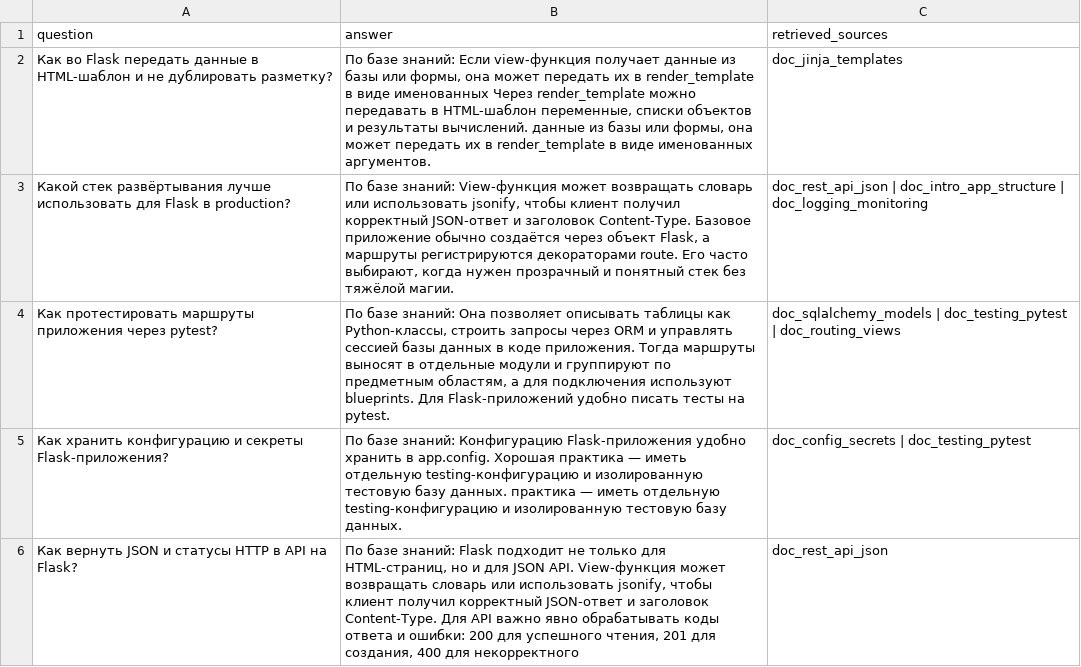
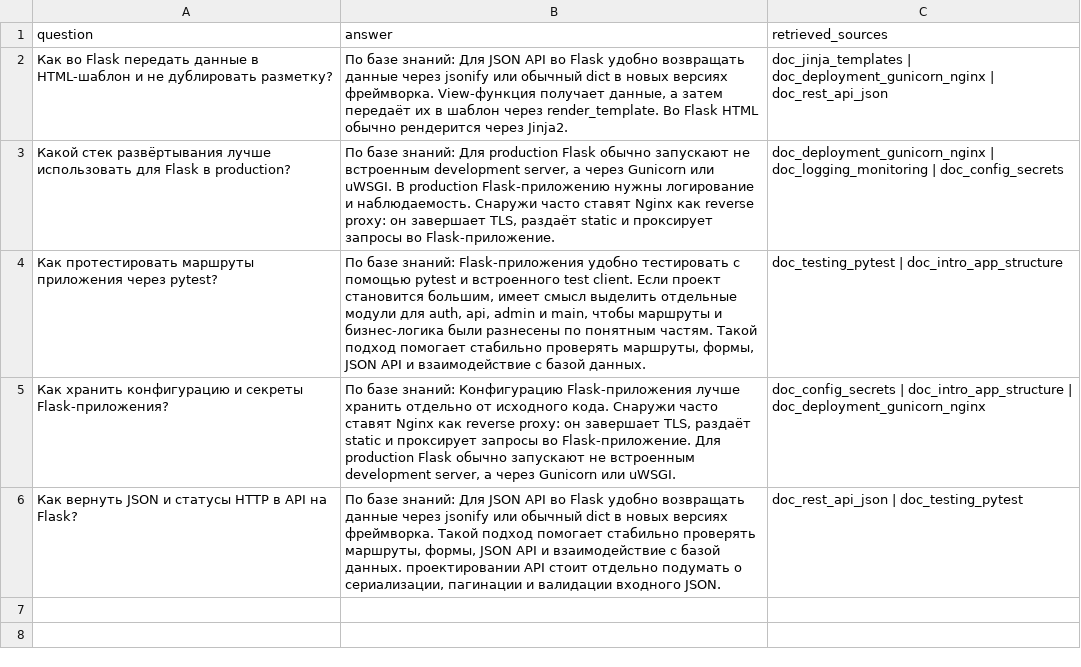
Before and after one commit to gidako98/mirea-ai, a CSV file: homeworks/HW14/artifacts/rag_examples.csv, drawn as a sheet.

```diff
--- a/homeworks/HW14/artifacts/rag_examples.csv
+++ b/homeworks/HW14/artifacts/rag_examples.csv
@@ -1,6 +1,6 @@
 question,answer,retrieved_sources
-Как во Flask передать данные в HTML-шаблон и не дублировать разметку?,"По базе знаний: Если view-функция получает данные из базы или формы, она может передать их в render_template в виде именованных Через render_template можно передавать в HTML-шаблон переменные, списки объектов и результаты вычислений. данные из базы или формы, она может передать их в render_template в виде именованных аргументов.",doc_jinja_templates
-Какой стек развёртывания лучше использовать для Flask в production?,"По базе знаний: View-функция может возвращать словарь или использовать jsonify, чтобы клиент получил корректный JSON-ответ и заголовок Content-Type. Базовое приложение обычно создаётся через объект Flask, а маршруты регистрируются декораторами route. Его часто выбирают, когда нужен прозрачный и понятный стек без тяжёлой магии.",doc_rest_api_json | doc_intro_app_structure | doc_logging_monitoring
-Как протестировать маршруты приложения через pytest?,"По базе знаний: Она позволяет описывать таблицы как Python-классы, строить запросы через ORM и управлять сессией базы данных в коде приложения. Тогда маршруты выносят в отдельные модули и группируют по предметным областям, а для подключения используют blueprints. Для Flask-приложений удобно писать тесты на pytest.",doc_sqlalchemy_models | doc_testing_pytest | doc_routing_views
-Как хранить конфигурацию и секреты Flask-приложения?,По базе знаний: Конфигурацию Flask-приложения удобно хранить в app.config. Хорошая практика — иметь отдельную testing-конфигурацию и изолированную тестовую базу данных. практика — иметь отдельную testing-конфигурацию и изолированную тестовую базу данных.,doc_config_secrets | doc_testing_pytest
-Как вернуть JSON и статусы HTTP в API на Flask?,"По базе знаний: Flask подходит не только для HTML-страниц, но и для JSON API. View-функция может возвращать словарь или использовать jsonify, чтобы клиент получил корректный JSON-ответ и заголовок Content-Type. Для API важно явно обрабатывать коды ответа и ошибки: 200 для успешного чтения, 201 для создания, 400 для некорректного",doc_rest_api_json
+Как во Flask передать данные в HTML-шаблон и не дублировать разметку?,"По базе знаний: Для JSON API во Flask удобно возвращать данные через jsonify или обычный dict в новых версиях фреймворка. View-функция получает данные, а затем передаёт их в шаблон через render_template. Во Flask HTML обычно рендерится через Jinja2.",doc_jinja_templates | doc_deployment_gunicorn_nginx | doc_rest_api_json
+Какой стек развёртывания лучше использовать для Flask в production?,"По базе знаний: Для production Flask обычно запускают не встроенным development server, а через Gunicorn или uWSGI. В production Flask-приложению нужны логирование и наблюдаемость. Снаружи часто ставят Nginx как reverse proxy: он завершает TLS, раздаёт static и проксирует запросы во Flask-приложение.",doc_deployment_gunicorn_nginx | doc_logging_monitoring | doc_config_secrets
+Как протестировать маршруты приложения через pytest?,"По базе знаний: Flask-приложения удобно тестировать с помощью pytest и встроенного test client. Если проект становится большим, имеет смысл выделить отдельные модули для auth, api, admin и main, чтобы маршруты и бизнес-логика были разнесены по понятным частям. Такой подход помогает стабильно проверять маршруты, формы, JSON API и взаимодействие с базой данных.",doc_testing_pytest | doc_intro_app_structure
+Как хранить конфигурацию и секреты Flask-приложения?,"По базе знаний: Конфигурацию Flask-приложения лучше хранить отдельно от исходного кода. Снаружи часто ставят Nginx как reverse proxy: он завершает TLS, раздаёт static и проксирует запросы во Flask-приложение. Для production Flask обычно запускают не встроенным development server, а через Gunicorn или uWSGI.",doc_config_secrets | doc_intro_app_structure | doc_deployment_gunicorn_nginx
+Как вернуть JSON и статусы HTTP в API на Flask?,"По базе знаний: Для JSON API во Flask удобно возвращать данные через jsonify или обычный dict в новых версиях фреймворка. Такой подход помогает стабильно проверять маршруты, формы, JSON API и взаимодействие с базой данных. проектировании API стоит отдельно подумать о сериализации, пагинации и валидации входного JSON.",doc_rest_api_json | doc_testing_pytest
```
Also changed, not shown: homeworks/HW14/artifacts/chunk_examples.csv, homeworks/HW14/artifacts/retrieval_before_after_update.csv, 5 other files.
